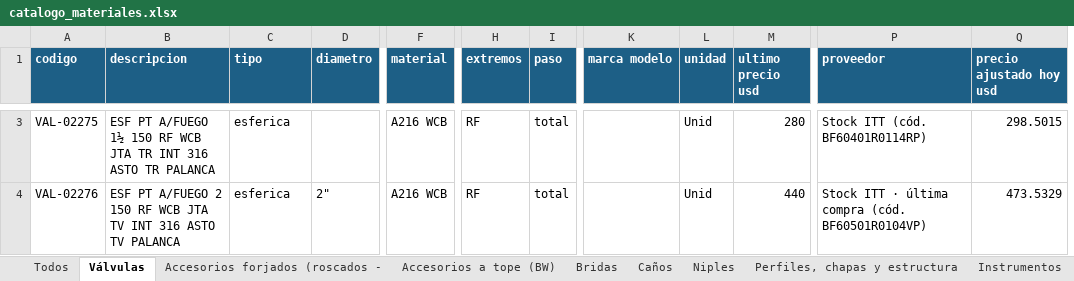
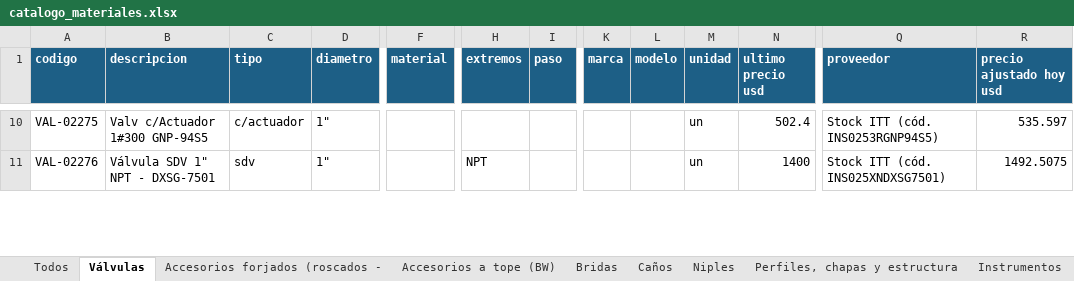
Before and after one commit to ricardoalvarezu2-cyber/cotizador-itt-2.0, an Excel workbook: conocimiento/precios/catalogo_materiales.xlsx, sheet Válvulas, drawn as a sheet; only a part is shown, gaps mark what is left out; values as stored, in another font and other column widths than the file's, no borders; removed rows and columns are numbered as before the commit, all else as after; the diff covers the shown part only; the diff names each change by its address in the sheet, - before the commit and + after, or states it on an @@ line.

```diff
--- a/conocimiento/precios/catalogo_materiales.xlsx (sheet Válvulas)
+++ b/conocimiento/precios/catalogo_materiales.xlsx (sheet Válvulas)
-column K (marca modelo), empty
+column K (marca), empty
+column L (modelo), empty
-B10 (descripcion): ESF PT A/FUEGO 1½ 150 RF WCB JTA TR INT 316 ASTO TR PALANCA
+B10 (descripcion): Valv c/Actuador 1#300 GNP-94S5
-C10 (tipo): esferica
+C10 (tipo): c/actuador
-D10 (diametro): (empty)
+D10 (diametro): 1"
-F10:F11 (material): A216 WCB
+F10:F11 (material): (empty)
-H10 (extremos): RF
+H10 (extremos): (empty)
-I10:I11 (paso): total
+I10:I11 (paso): (empty)
-M10:M11 (unidad): Unid
+M10:M11 (unidad): un
-N10 (ultimo precio usd): 280
+N10 (ultimo precio usd): 502.4
-Q10 (proveedor): Stock ITT (cód. BF60401R0114RP)
+Q10 (proveedor): Stock ITT (cód. INS0253RGNP94S5)
-R10 (precio ajustado hoy usd): 298.5015
+R10 (precio ajustado hoy usd): 535.597
-B11 (descripcion): ESF PT A/FUEGO 2 150 RF WCB JTA TV INT 316 ASTO TV PALANCA
+B11 (descripcion): Válvula SDV 1" NPT - DXSG-7501
-C11 (tipo): esferica
+C11 (tipo): sdv
-D11 (diametro): 2"
+D11 (diametro): 1"
-H11 (extremos): RF
+H11 (extremos): NPT
-N11 (ultimo precio usd): 440
+N11 (ultimo precio usd): 1400
-Q11 (proveedor): Stock ITT · última compra (cód. BF60501R0104VP)
+Q11 (proveedor): Stock ITT (cód. INS025XNDXSG7501)
-R11 (precio ajustado hoy usd): 473.5329
+R11 (precio ajustado hoy usd): 1492.5075
```
Also changed, not shown: 7 added rows, 17 removed rows and 770 edited cells elsewhere in this sheet, sheet Todos, sheet Bridas, sheet Accesorios a tope (BW), sheet Accesorios forjados (roscados -, sheet Otros e insumos, sheet Caños, 4 more sheets, cotizaciones/COT26-1003-001_CAPEX_OQ8209/COT26-1003-001_CAPEX_OQ8209.xlsx, cotizaciones/COT26-1003-001_CAPEX_OQ8209/compras/COT26-1003-001_pedido_materiales_compras.xlsx, 17 other files.
